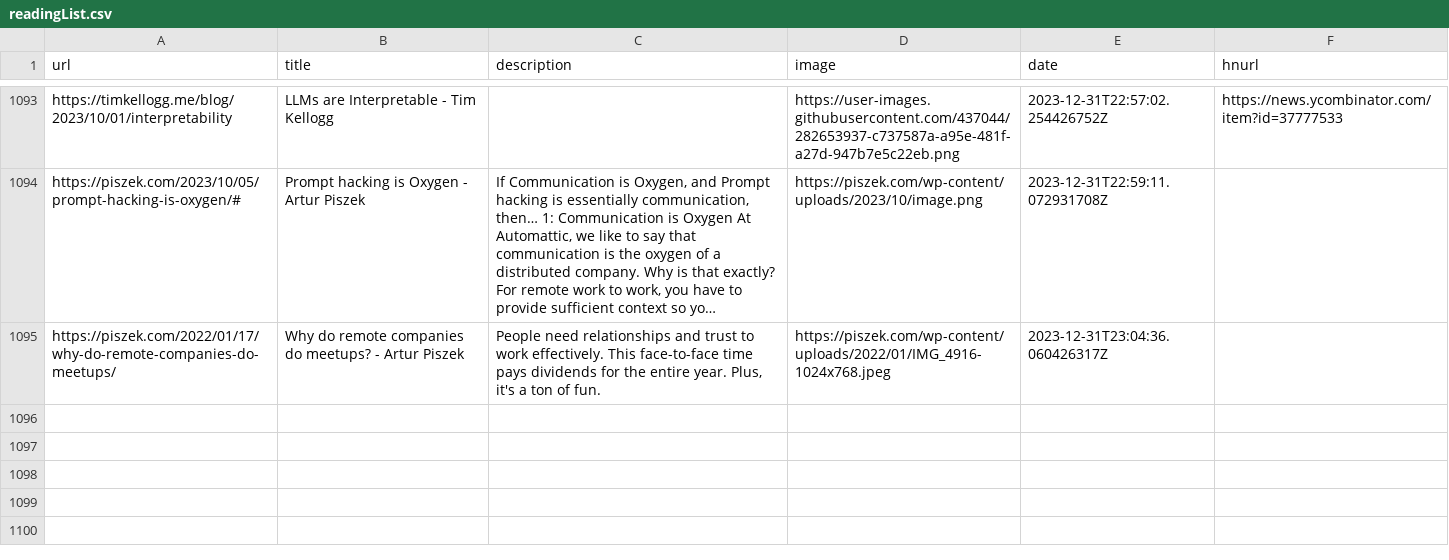
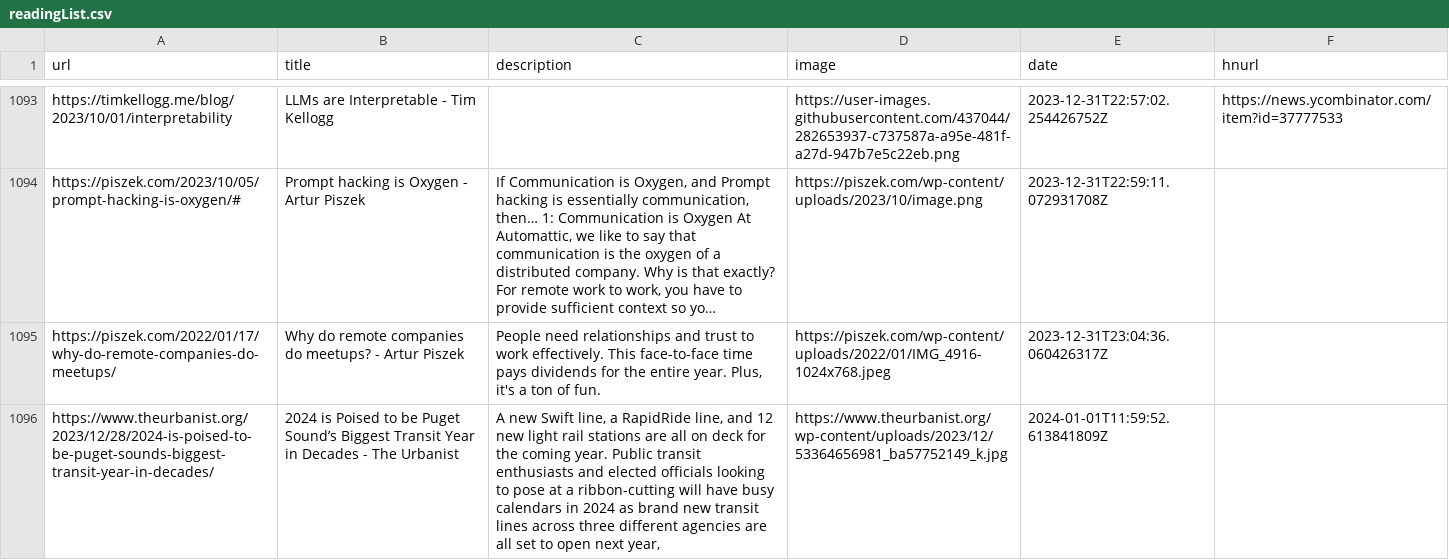
Before and after one commit to Ivan-du-toit/readingList, a CSV file: readingList.csv, drawn as a sheet; only a part is shown, gaps mark what is left out; long unchanged cells end in …; the diff names each change by its address in the sheet, - before the commit and + after, or states it on an @@ line.

Commit message:
Automated reading list update on Mon Jan  1 11:59:52 UTC 2024

```diff
--- a/readingList.csv
+++ b/readingList.csv
+row 1096: https://www.theurbanist.org/2023/12/28/2024-is-poised-to-be-puget-sounds-biggest-transit-year-in-decades/ | 2024 is Poised to be Puget Sound’s Biggest Transit Year in Decades - The Urbanist | A new Swift line, a RapidRide line, and 12 new light rail stations are all on deck for the coming year. Public transit enthusiasts and elected officials looking to pose at a ribbon-cutting will have busy calendars in 2024 as brand new transit lines across three different agencies are all set to open next year, | https://www.theurbanist.org/wp-content/uploads/2023/12/53364656981_ba57752149_k.jpg | 2024-01-01T11:59:52.613841809Z
```
